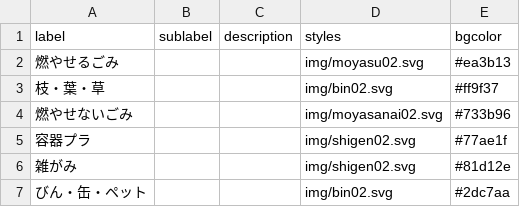
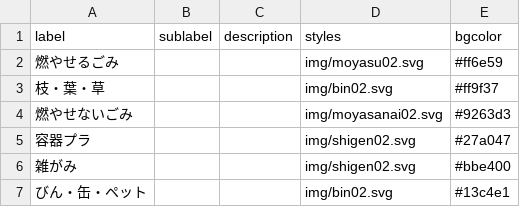
Before and after one commit to yuskesuzki/5374, a CSV file: data/description.csv, drawn as a sheet.

Commit message:
Change Color

```diff
--- a/data/description.csv
+++ b/data/description.csv
@@ -1,7 +1,7 @@
 label,sublabel,description,styles,bgcolor
-燃やせるごみ,,,img/moyasu02.svg,#ea3b13
+燃やせるごみ,,,img/moyasu02.svg,#ff6e59
 枝・葉・草,,,img/bin02.svg,#ff9f37
-燃やせないごみ,,,img/moyasanai02.svg,#733b96
-容器プラ,,,img/shigen02.svg,#77ae1f
-雑がみ,,,img/shigen02.svg,#81d12e
-びん・缶・ペット,,,img/bin02.svg,#2dc7aa
+燃やせないごみ,,,img/moyasanai02.svg,#9263d3
+容器プラ,,,img/shigen02.svg,#27a047
+雑がみ,,,img/shigen02.svg,#bbe400
+びん・缶・ペット,,,img/bin02.svg,#13c4e1
```
